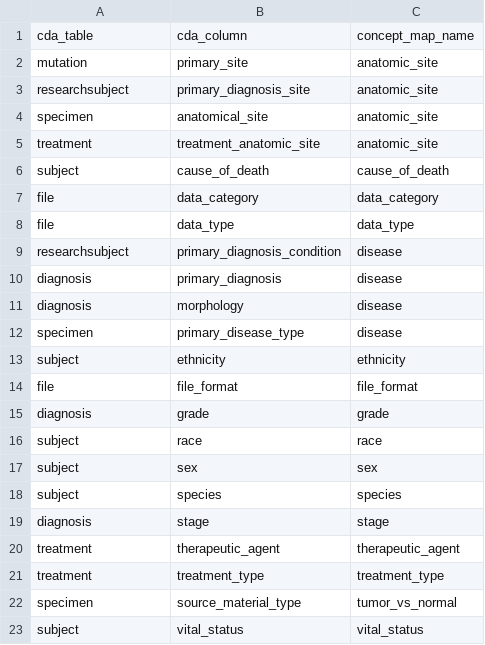
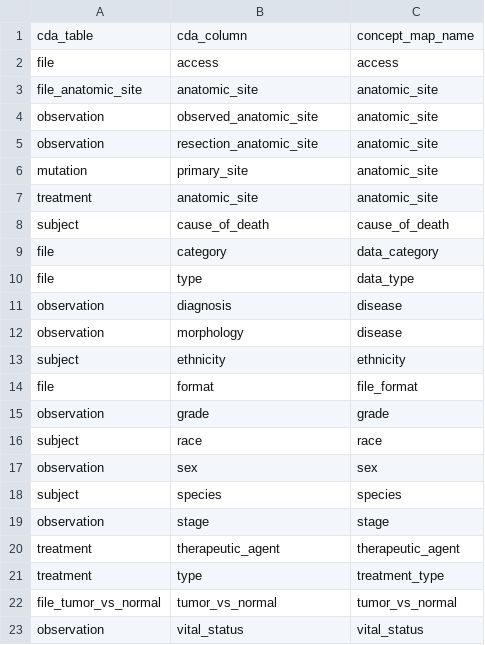
Before and after one commit to CancerDataAggregator/harmonization_reference, a TSV file: harmonized_cda_columns_by_concept/000_cda_column_targets.tsv, drawn as a sheet.

Commit message:
Updating column map to match production data model

```diff
--- a/harmonized_cda_columns_by_concept/000_cda_column_targets.tsv
+++ b/harmonized_cda_columns_by_concept/000_cda_column_targets.tsv
@@ -1,23 +1,23 @@
 cda_table	cda_column	concept_map_name
+file	access	access
+file_anatomic_site	anatomic_site	anatomic_site
+observation	observed_anatomic_site	anatomic_site
+observation	resection_anatomic_site	anatomic_site
 mutation	primary_site	anatomic_site
-researchsubject	primary_diagnosis_site	anatomic_site
-specimen	anatomical_site	anatomic_site
-treatment	treatment_anatomic_site	anatomic_site
+treatment	anatomic_site	anatomic_site
 subject	cause_of_death	cause_of_death
-file	data_category	data_category
-file	data_type	data_type
-researchsubject	primary_diagnosis_condition	disease
-diagnosis	primary_diagnosis	disease
-diagnosis	morphology	disease
-specimen	primary_disease_type	disease
+file	category	data_category
+file	type	data_type
+observation	diagnosis	disease
+observation	morphology	disease
 subject	ethnicity	ethnicity
-file	file_format	file_format
-diagnosis	grade	grade
+file	format	file_format
+observation	grade	grade
 subject	race	race
-subject	sex	sex
+observation	sex	sex
 subject	species	species
-diagnosis	stage	stage
+observation	stage	stage
 treatment	therapeutic_agent	therapeutic_agent
-treatment	treatment_type	treatment_type
-specimen	source_material_type	tumor_vs_normal
-subject	vital_status	vital_status
+treatment	type	treatment_type
+file_tumor_vs_normal	tumor_vs_normal	tumor_vs_normal
+observation	vital_status	vital_status
```
